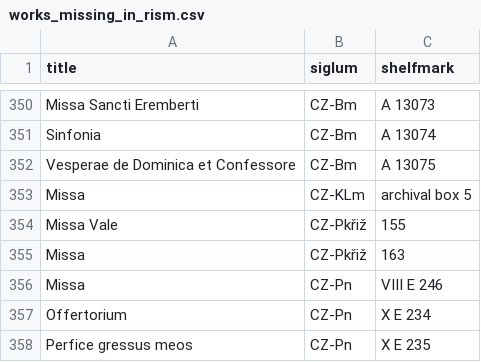
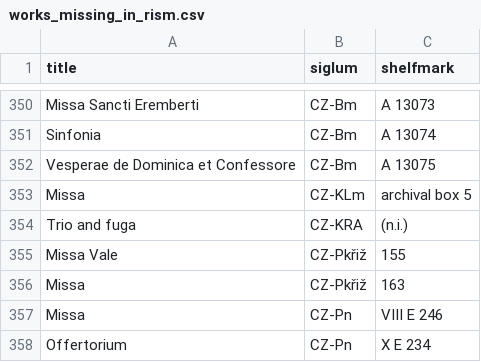
Before and after one commit to edition-esser-skala/tuma-catalogue-of-works, a CSV file: data/works_missing_in_rism.csv, drawn as a sheet; only a part is shown, gaps mark what is left out; the shorter side is filled out with more unchanged rows.

```diff
--- a/data/works_missing_in_rism.csv
+++ b/data/works_missing_in_rism.csv
@@ -353,2 +353,3 @@ Vesperae de Dominica et Confessore,CZ-Bm,A 13075
 Missa,CZ-KLm,archival box 5
+Trio and fuga,CZ-KRA,(n.i.)
 Missa Vale,CZ-Pkřiž,155
```
Also changed, not shown: data/catalogue_works.csv, 2 other files.
